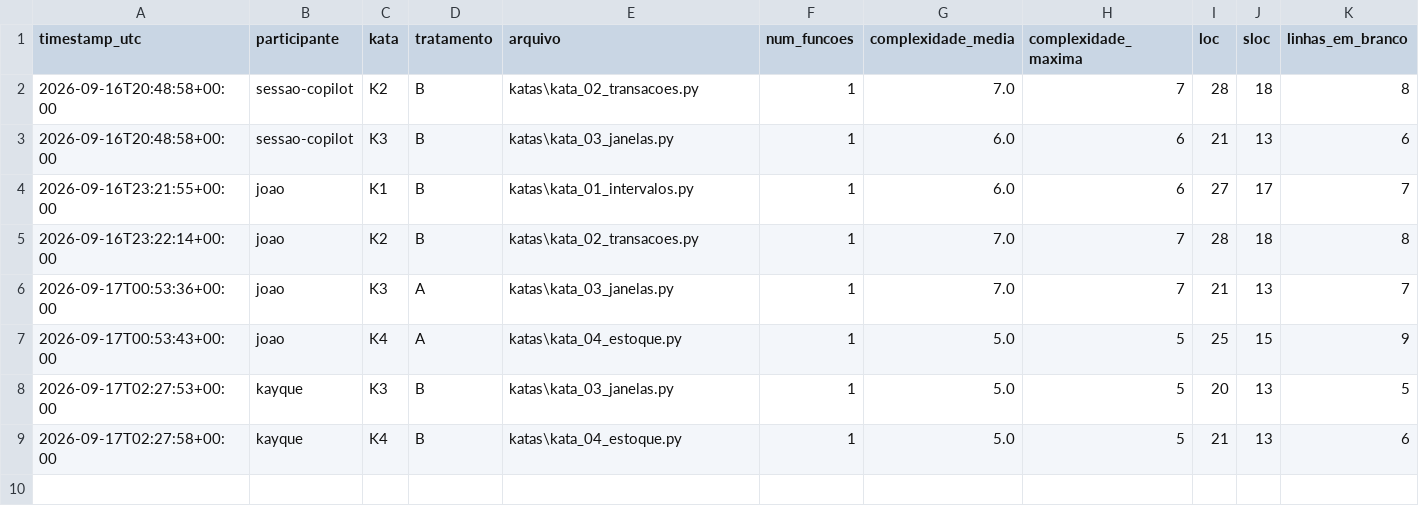
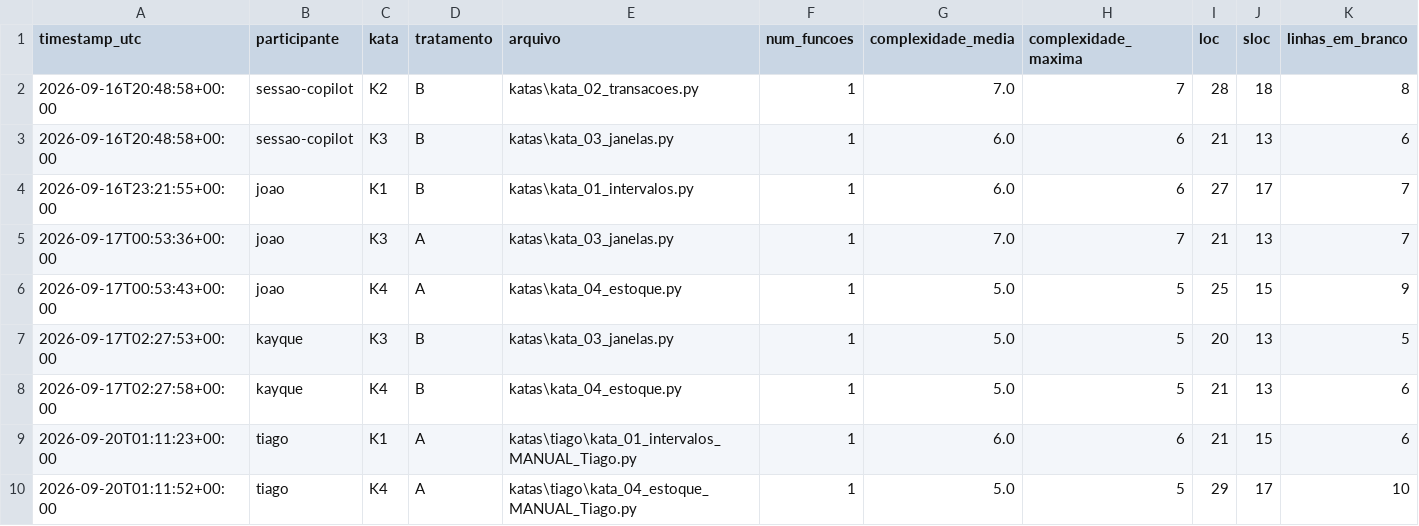
Before and after one commit to JoaoFilardi/LabExperimentacao, a CSV file: lab02/data/metricas_estaticas.csv, drawn as a sheet; only a part is shown; removed rows and columns are numbered as before the commit, all else as after; rows hold the shown columns only; the diff names each change by its address in the sheet, - before the commit and + after, or states it on an @@ line.

```diff
--- a/lab02/data/metricas_estaticas.csv
+++ b/lab02/data/metricas_estaticas.csv
-row 5: 2026-09-16T23:22:14+00:00 | joao | K2 | B | katas\kata_02_transacoes.py | 1 | 7.0 | 7 | 28 | 18 | 8
+row 9: 2026-09-20T01:11:23+00:00 | tiago | K1 | A | katas\tiago\kata_01_intervalos_MANUAL_Tiago.py | 1 | 6.0 | 6 | 21 | 15 | 6
+row 10: 2026-09-20T01:11:52+00:00 | tiago | K4 | A | katas\tiago\kata_04_estoque_MANUAL_Tiago.py | 1 | 5.0 | 5 | 29 | 17 | 10
```
Also changed, not shown: 3 other files.
